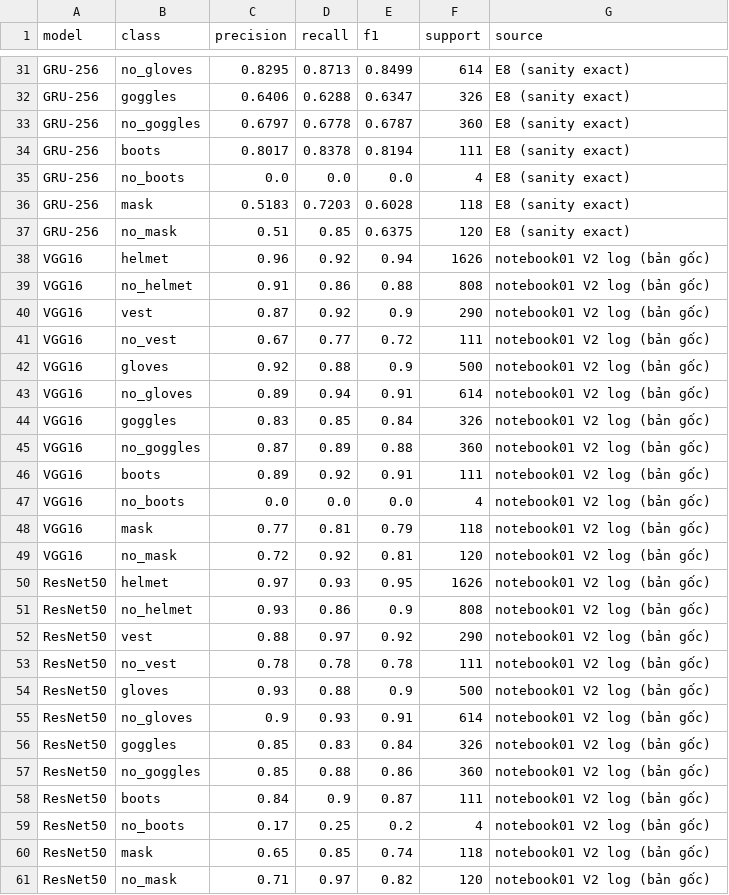
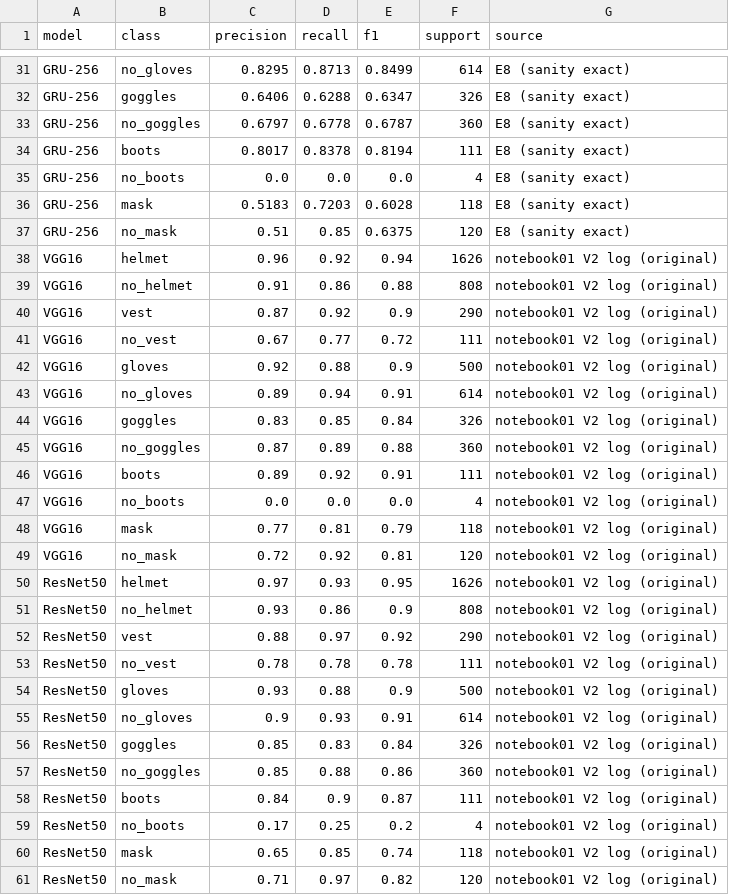
Before and after one commit to lamquocdat01/ppe-unified-benchmark, a CSV file: results/extended/e8_perclass_f1_FULL_5models.csv, drawn as a sheet; only a part is shown, gaps mark what is left out.

Commit message:
Translate repository to English and remove course-project metadata
- Translate all notebook markdown, code comments and print strings to English
- Translate README, comparison report and result CSV labels
- Remove coursework identifiers (course code, institution, student and
  supervisor names) so the repo stands alone as the artifact for the paper
- Rename 04_TongHop_BaoCao_SoSanh.ipynb -> 04_Summary_Comparison.ipynb
- Rename results/BaoCao_SoSanh.md -> results/comparison_report.md

No code logic, hyperparameters or reported numbers were changed.

```diff
--- a/results/extended/e8_perclass_f1_FULL_5models.csv
+++ b/results/extended/e8_perclass_f1_FULL_5models.csv
@@ -37,25 +37,25 @@ GRU-256,mask,0.5183,0.7203,0.6028,118,E8 (sanity exact)
 GRU-256,no_mask,0.51,0.85,0.6375,120,E8 (sanity exact)
-VGG16,helmet,0.96,0.92,0.94,1626,notebook01 V2 log (bản gốc)
-VGG16,no_helmet,0.91,0.86,0.88,808,notebook01 V2 log (bản gốc)
-VGG16,vest,0.87,0.92,0.9,290,notebook01 V2 log (bản gốc)
-VGG16,no_vest,0.67,0.77,0.72,111,notebook01 V2 log (bản gốc)
-VGG16,gloves,0.92,0.88,0.9,500,notebook01 V2 log (bản gốc)
-VGG16,no_gloves,0.89,0.94,0.91,614,notebook01 V2 log (bản gốc)
-VGG16,goggles,0.83,0.85,0.84,326,notebook01 V2 log (bản gốc)
-VGG16,no_goggles,0.87,0.89,0.88,360,notebook01 V2 log (bản gốc)
-VGG16,boots,0.89,0.92,0.91,111,notebook01 V2 log (bản gốc)
-VGG16,no_boots,0.0,0.0,0.0,4,notebook01 V2 log (bản gốc)
-VGG16,mask,0.77,0.81,0.79,118,notebook01 V2 log (bản gốc)
-VGG16,no_mask,0.72,0.92,0.81,120,notebook01 V2 log (bản gốc)
-ResNet50,helmet,0.97,0.93,0.95,1626,notebook01 V2 log (bản gốc)
-ResNet50,no_helmet,0.93,0.86,0.9,808,notebook01 V2 log (bản gốc)
-ResNet50,vest,0.88,0.97,0.92,290,notebook01 V2 log (bản gốc)
-ResNet50,no_vest,0.78,0.78,0.78,111,notebook01 V2 log (bản gốc)
-ResNet50,gloves,0.93,0.88,0.9,500,notebook01 V2 log (bản gốc)
-ResNet50,no_gloves,0.9,0.93,0.91,614,notebook01 V2 log (bản gốc)
-ResNet50,goggles,0.85,0.83,0.84,326,notebook01 V2 log (bản gốc)
-ResNet50,no_goggles,0.85,0.88,0.86,360,notebook01 V2 log (bản gốc)
-ResNet50,boots,0.84,0.9,0.87,111,notebook01 V2 log (bản gốc)
-ResNet50,no_boots,0.17,0.25,0.2,4,notebook01 V2 log (bản gốc)
-ResNet50,mask,0.65,0.85,0.74,118,notebook01 V2 log (bản gốc)
-ResNet50,no_mask,0.71,0.97,0.82,120,notebook01 V2 log (bản gốc)
+VGG16,helmet,0.96,0.92,0.94,1626,notebook01 V2 log (original)
+VGG16,no_helmet,0.91,0.86,0.88,808,notebook01 V2 log (original)
+VGG16,vest,0.87,0.92,0.9,290,notebook01 V2 log (original)
+VGG16,no_vest,0.67,0.77,0.72,111,notebook01 V2 log (original)
+VGG16,gloves,0.92,0.88,0.9,500,notebook01 V2 log (original)
+VGG16,no_gloves,0.89,0.94,0.91,614,notebook01 V2 log (original)
+VGG16,goggles,0.83,0.85,0.84,326,notebook01 V2 log (original)
+VGG16,no_goggles,0.87,0.89,0.88,360,notebook01 V2 log (original)
+VGG16,boots,0.89,0.92,0.91,111,notebook01 V2 log (original)
+VGG16,no_boots,0.0,0.0,0.0,4,notebook01 V2 log (original)
+VGG16,mask,0.77,0.81,0.79,118,notebook01 V2 log (original)
+VGG16,no_mask,0.72,0.92,0.81,120,notebook01 V2 log (original)
+ResNet50,helmet,0.97,0.93,0.95,1626,notebook01 V2 log (original)
+ResNet50,no_helmet,0.93,0.86,0.9,808,notebook01 V2 log (original)
+ResNet50,vest,0.88,0.97,0.92,290,notebook01 V2 log (original)
+ResNet50,no_vest,0.78,0.78,0.78,111,notebook01 V2 log (original)
+ResNet50,gloves,0.93,0.88,0.9,500,notebook01 V2 log (original)
+ResNet50,no_gloves,0.9,0.93,0.91,614,notebook01 V2 log (original)
+ResNet50,goggles,0.85,0.83,0.84,326,notebook01 V2 log (original)
+ResNet50,no_goggles,0.85,0.88,0.86,360,notebook01 V2 log (original)
+ResNet50,boots,0.84,0.9,0.87,111,notebook01 V2 log (original)
+ResNet50,no_boots,0.17,0.25,0.2,4,notebook01 V2 log (original)
+ResNet50,mask,0.65,0.85,0.74,118,notebook01 V2 log (original)
+ResNet50,no_mask,0.71,0.97,0.82,120,notebook01 V2 log (original)
```
Also changed, not shown: results/baseline_compare.csv, 18 other files.
